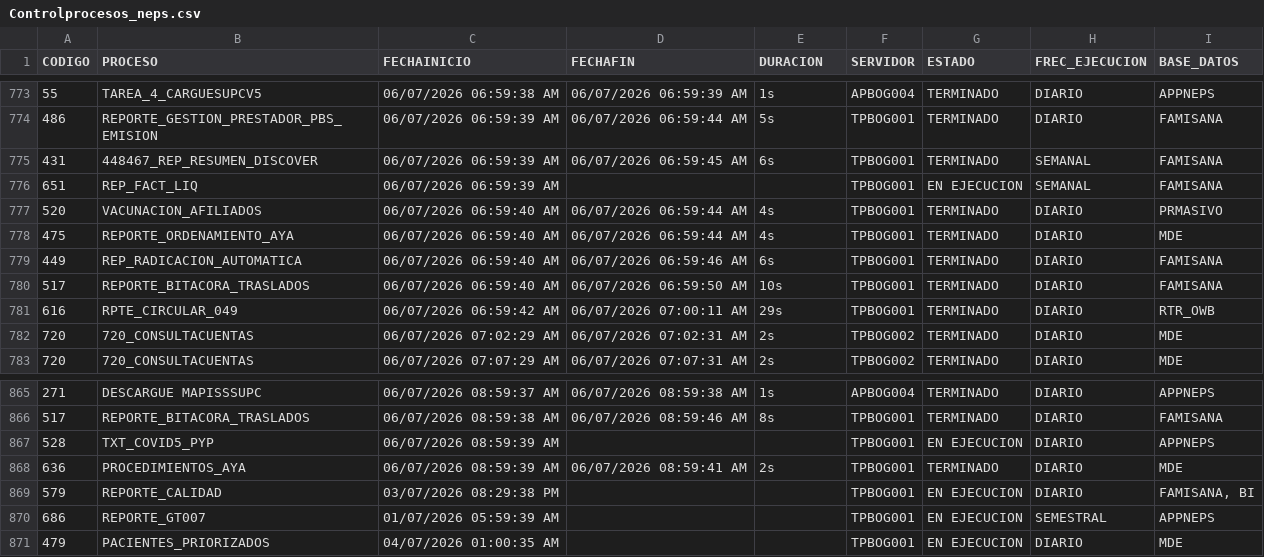
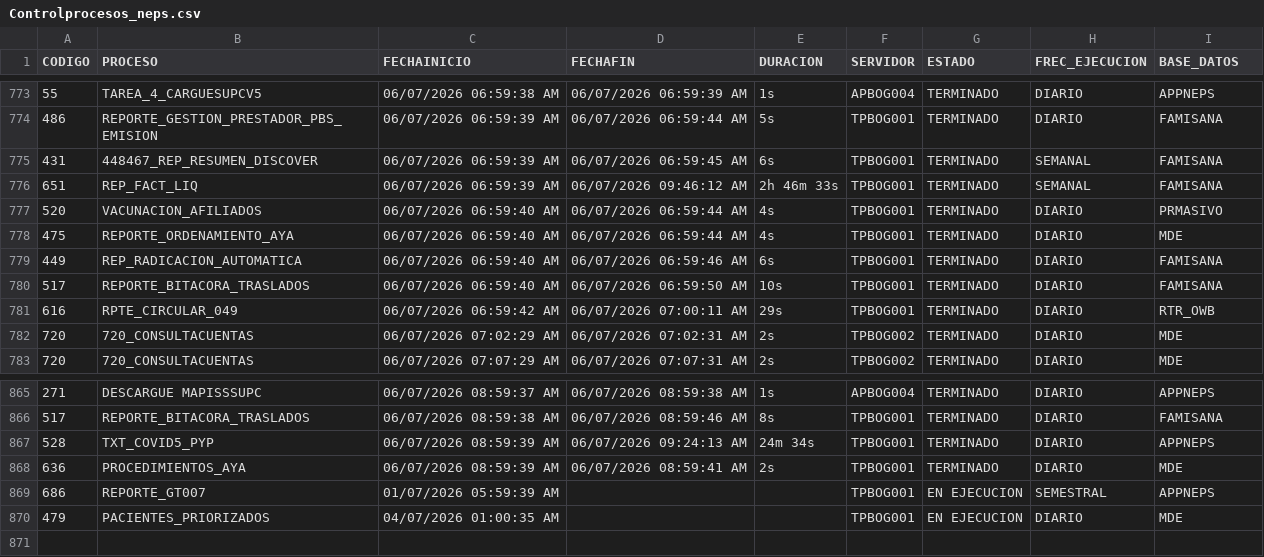
Before and after one commit to hprico/dashboard-Controlprocesos, a CSV file: data/Controlprocesos_neps.csv, drawn as a sheet; only a part is shown, gaps mark what is left out.

Commit message:
Actualizacion CSV Control Procesos 2026-07-06

```diff
--- a/data/Controlprocesos_neps.csv
+++ b/data/Controlprocesos_neps.csv
@@ -775,3 +775,3 @@ CODIGO|PROCESO|FECHAINICIO|FECHAFIN|DURACION|SERVIDOR|ESTADO|FREC_EJECUCION|BASE
 431|448467_REP_RESUMEN_DISCOVER|06/07/2026 06:59:39 AM|06/07/2026 06:59:45 AM|6s|TPBOG001|TERMINADO|SEMANAL|FAMISANA|
-651|REP_FACT_LIQ|06/07/2026 06:59:39 AM|||TPBOG001|EN EJECUCION|SEMANAL|FAMISANA|
+651|REP_FACT_LIQ|06/07/2026 06:59:39 AM|06/07/2026 09:46:12 AM|2h 46m 33s|TPBOG001|TERMINADO|SEMANAL|FAMISANA|
 520|VACUNACION_AFILIADOS|06/07/2026 06:59:40 AM|06/07/2026 06:59:44 AM|4s|TPBOG001|TERMINADO|DIARIO|PRMASIVO|
@@ -866,5 +866,4 @@ CODIGO|PROCESO|FECHAINICIO|FECHAFIN|DURACION|SERVIDOR|ESTADO|FREC_EJECUCION|BASE
 517|REPORTE_BITACORA_TRASLADOS|06/07/2026 08:59:38 AM|06/07/2026 08:59:46 AM|8s|TPBOG001|TERMINADO|DIARIO|FAMISANA|
-528|TXT_COVID5_PYP|06/07/2026 08:59:39 AM|||TPBOG001|EN EJECUCION|DIARIO|APPNEPS|
+528|TXT_COVID5_PYP|06/07/2026 08:59:39 AM|06/07/2026 09:24:13 AM|24m 34s|TPBOG001|TERMINADO|DIARIO|APPNEPS|
 636|PROCEDIMIENTOS_AYA|06/07/2026 08:59:39 AM|06/07/2026 08:59:41 AM|2s|TPBOG001|TERMINADO|DIARIO|MDE|
-579|REPORTE_CALIDAD|03/07/2026 08:29:38 PM|||TPBOG001|EN EJECUCION|DIARIO|FAMISANA, BI|
 686|REPORTE_GT007|01/07/2026 05:59:39 AM|||TPBOG001|EN EJECUCION|SEMESTRAL|APPNEPS|
```
